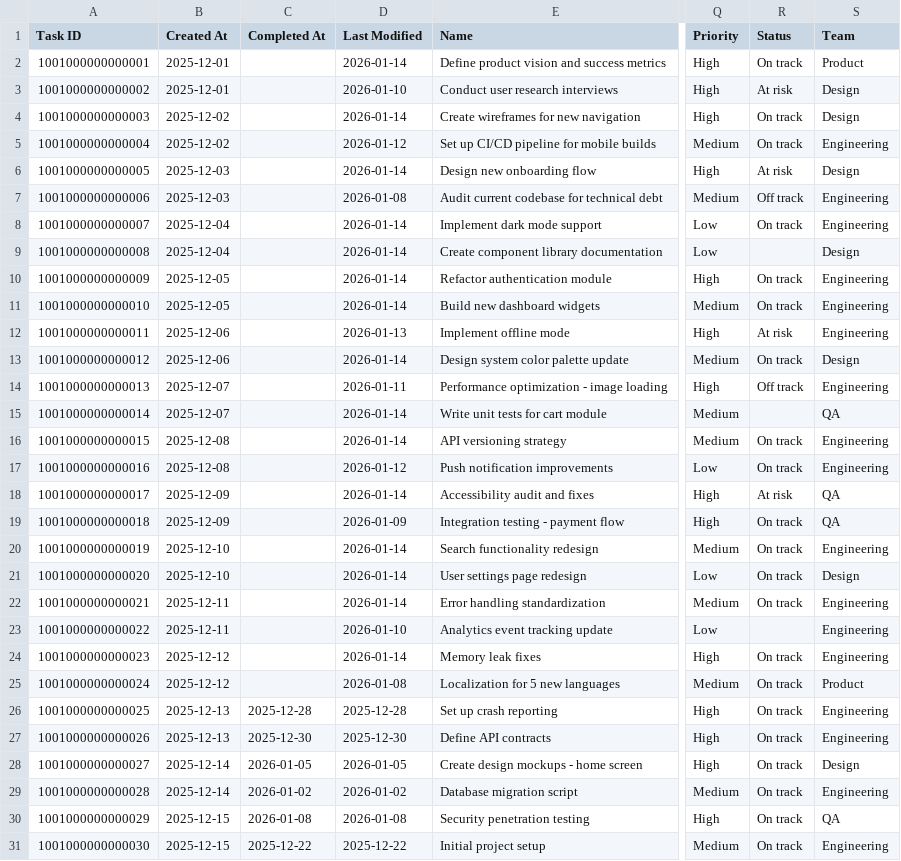
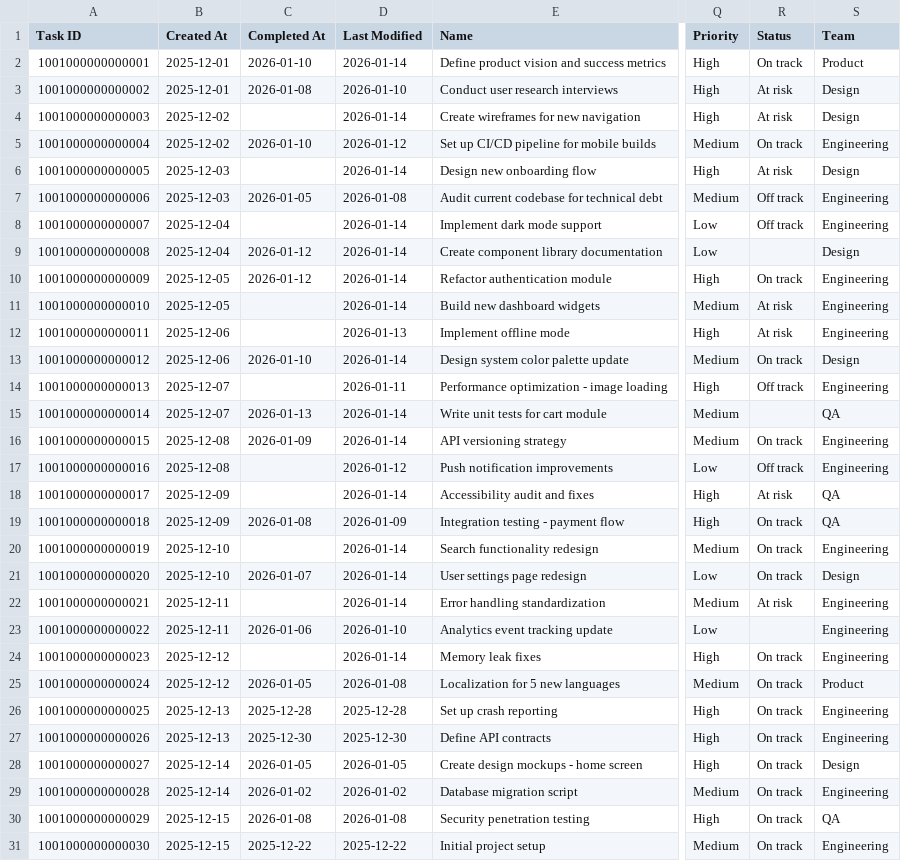
Before and after one commit to matthewdeaves/dashana, a CSV file: data/project.csv, drawn as a sheet; only a part is shown, gaps mark what is left out; the diff covers the shown part only; the diff names each change by its address in the sheet, - before the commit and + after, or states it on an @@ line.

```diff
--- a/data/project.csv
+++ b/data/project.csv
-C2 (Completed At): (empty)
+C2 (Completed At): 2026-01-10
-C3 (Completed At): (empty)
+C3 (Completed At): 2026-01-08
-R4 (Status): On track
+R4 (Status): At risk
-C5 (Completed At): (empty)
+C5 (Completed At): 2026-01-10
-C7 (Completed At): (empty)
+C7 (Completed At): 2026-01-05
-R8 (Status): On track
+R8 (Status): Off track
-C9:C10 (Completed At): (empty)
+C9:C10 (Completed At): 2026-01-12
-R11 (Status): On track
+R11 (Status): At risk
-C13 (Completed At): (empty)
+C13 (Completed At): 2026-01-10
-C15 (Completed At): (empty)
+C15 (Completed At): 2026-01-13
-C16 (Completed At): (empty)
+C16 (Completed At): 2026-01-09
-R17 (Status): On track
+R17 (Status): Off track
-C19 (Completed At): (empty)
+C19 (Completed At): 2026-01-08
-C21 (Completed At): (empty)
+C21 (Completed At): 2026-01-07
-R22 (Status): On track
+R22 (Status): At risk
-C23 (Completed At): (empty)
+C23 (Completed At): 2026-01-06
-C25 (Completed At): (empty)
+C25 (Completed At): 2026-01-05
```
Also changed, not shown: 9 edited cells elsewhere in this file, 1 other file.
